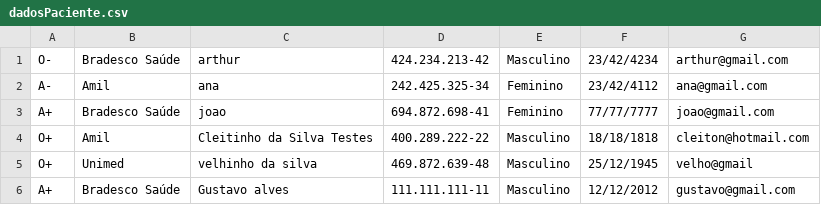
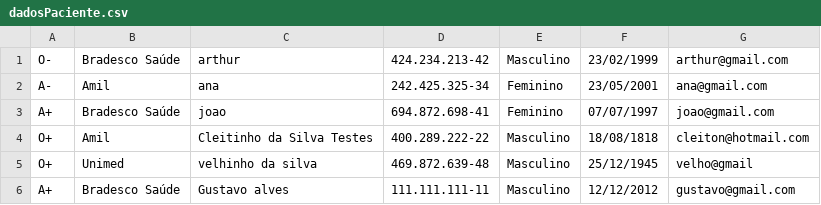
Before and after one commit to ogjoaoc/tp1-final-project, a CSV file: LabProject/src/database/dadosPaciente.csv, drawn as a sheet.

```diff
--- a/LabProject/src/database/dadosPaciente.csv
+++ b/LabProject/src/database/dadosPaciente.csv
@@ -1,5 +1,5 @@
-O-,Bradesco Saúde,arthur,424.234.213-42,Masculino,23/42/4234,arthur@gmail.com
-A-,Amil,ana,242.425.325-34,Feminino,23/42/4112,ana@gmail.com
-A+,Bradesco Saúde,joao,694.872.698-41,Feminino,77/77/7777,joao@gmail.com
-O+,Amil,Cleitinho da Silva Testes,400.289.222-22,Masculino,18/18/1818,cleiton@hotmail.com
+O-,Bradesco Saúde,arthur,424.234.213-42,Masculino,23/02/1999,arthur@gmail.com
+A-,Amil,ana,242.425.325-34,Feminino,23/05/2001,ana@gmail.com
+A+,Bradesco Saúde,joao,694.872.698-41,Feminino,07/07/1997,joao@gmail.com
+O+,Amil,Cleitinho da Silva Testes,400.289.222-22,Masculino,18/08/1818,cleiton@hotmail.com
 O+,Unimed,velhinho da silva,469.872.639-48,Masculino,25/12/1945,velho@gmail
```
Also changed, not shown: LabProject/src/database/dadosAgendamento.csv, 6 other files.
